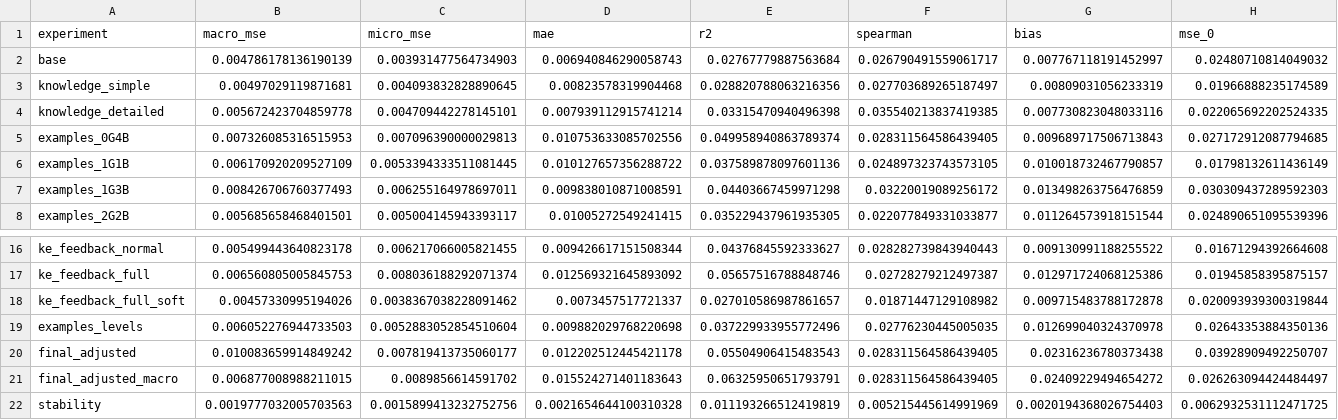
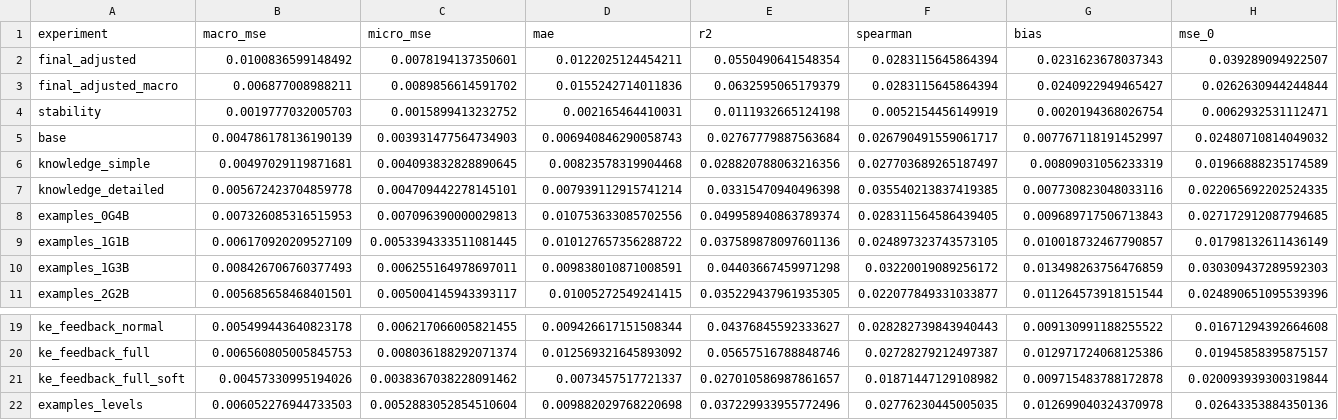
Before and after one commit to rilianx/Experimentos-EvaluAI, a CSV file: results/datastructures_criteria/summary_std.csv, drawn as a sheet; only a part is shown, gaps mark what is left out; removed rows and columns are numbered as before the commit, all else as after; rows hold the shown columns only; the diff names each change by its address in the sheet, - before the commit and + after, or states it on an @@ line.

```diff
--- a/results/datastructures_criteria/summary_std.csv
+++ b/results/datastructures_criteria/summary_std.csv
+row 2: final_adjusted | 0.0100836599148492 | 0.0078194137350601 | 0.0122025124454211 | 0.0550490641548354 | 0.0283115645864394 | 0.0231623678037343 | 0.039289094922507
+row 3: final_adjusted_macro | 0.006877008988211 | 0.0089856614591702 | 0.0155242714011836 | 0.0632595065179379 | 0.0283115645864394 | 0.0240922949465427 | 0.0262630944244844
+row 4: stability | 0.0019777032005703 | 0.0015899413232752 | 0.002165464410031 | 0.0111932665124198 | 0.0052154456149919 | 0.0020194368026754 | 0.0062932531112471
-row 20: final_adjusted | 0.010083659914849242 | 0.007819413735060177 | 0.012202512445421178 | 0.05504906415483543 | 0.028311564586439405 | 0.02316236780373438 | 0.03928909492250707
-row 21: final_adjusted_macro | 0.006877008988211015 | 0.0089856614591702 | 0.015524271401183643 | 0.06325950651793791 | 0.028311564586439405 | 0.02409229494654272 | 0.026263094424484497
-row 22: stability | 0.0019777032005703563 | 0.0015899413232752756 | 0.0021654644100310328 | 0.011193266512419819 | 0.005215445614991969 | 0.0020194368026754403 | 0.0062932531112471725
```
Also changed, not shown: results/datastructures_criteria/calibration_examples_0G4B_macro.csv, results/datastructures_criteria/calibration_examples_0G4B_mse.csv, 5 other files.
